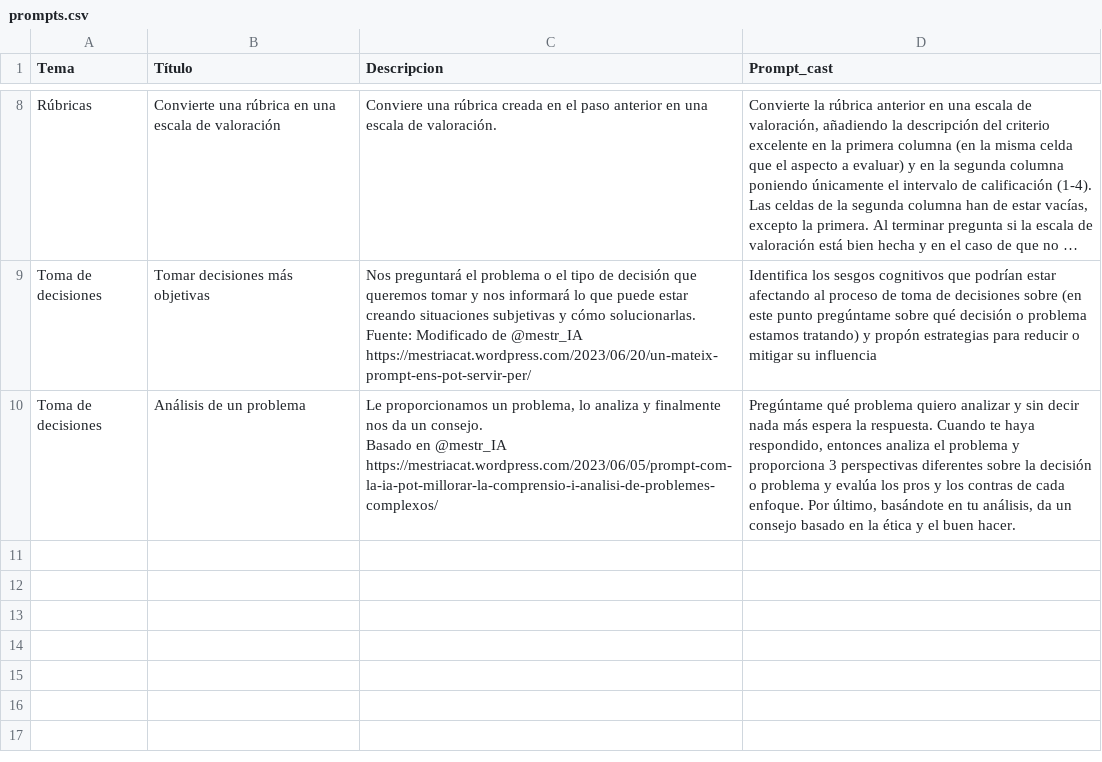
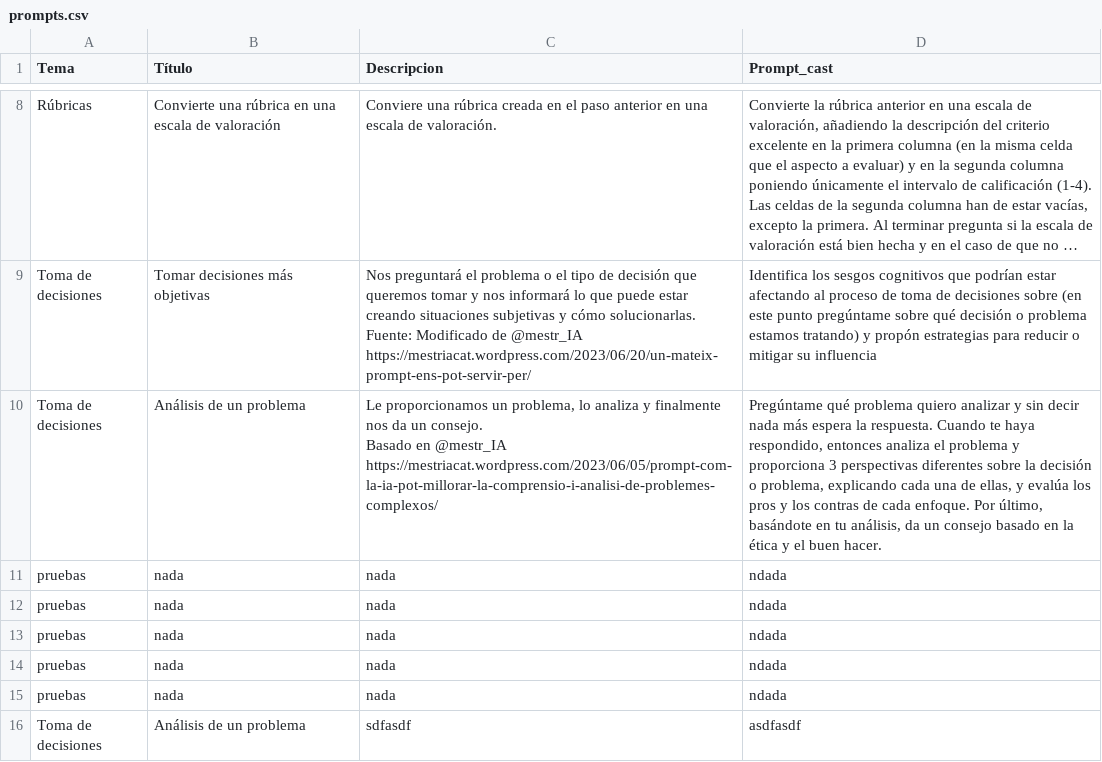
Before and after one commit to jjdeharo/utilidades, a CSV file: prompts_edu/prompts.csv, drawn as a sheet; only a part is shown, gaps mark what is left out; long unchanged cells end in ….

```diff
--- a/prompts_edu/prompts.csv
+++ b/prompts_edu/prompts.csv
@@ -76,4 +76,10 @@ Toma de decisiones,Tomar decisiones más objetivas,"Nos preguntará el problema
 Fuente: Modificado de @mestr_IA https://mestriacat.wordpress.com/2023/06/20/un-mateix-prompt-ens-pot-servir-per/",Identifica los sesgos cognitivos que podrían estar afectando al proceso de toma de decisiones sobre (en este punto pregúntame sobre qué decisión o problema estamos tratando) y propón estrategias para reducir o mitigar su influencia
-Toma de decisiones,Análisis de un problema,"Le proporcionamos un problema, lo analiza y finalmente nos da un consejo.
-
-Basado en @mestr_IA https://mestriacat.wordpress.com/2023/06/05/prompt-com-la-ia-pot-millorar-la-comprensio-i-analisi-de-problemes-complexos/","Pregúntame qué problema quiero analizar y sin decir nada más espera la respuesta. Cuando te haya respondido, entonces analiza el problema y proporciona 3 perspectivas diferentes sobre la decisión o problema y evalúa los pros y los contras de cada enfoque. Por último, basándote en tu análisis, da un consejo basado en la ética y el buen hacer."
+Toma de decisiones,Análisis de un problema,"Le proporcionamos un problema, lo analiza y finalmente nos da un consejo.
+
+Basado en @mestr_IA https://mestriacat.wordpress.com/2023/06/05/prompt-com-la-ia-pot-millorar-la-comprensio-i-analisi-de-problemes-complexos/","Pregúntame qué problema quiero analizar y sin decir nada más espera la respuesta. Cuando te haya respondido, entonces analiza el problema y proporciona 3 perspectivas diferentes sobre la decisión o problema, explicando cada una de ellas, y evalúa los pros y los contras de cada enfoque. Por último, basándote en tu análisis, da un consejo basado en la ética y el buen hacer."
+pruebas,nada,nada,ndada
+pruebas,nada,nada,ndada
+pruebas,nada,nada,ndada
+pruebas,nada,nada,ndada
+pruebas,nada,nada,ndada
+Toma de decisiones,Análisis de un problema,sdfasdf,asdfasdf
```
Also changed, not shown: 5 other files.
